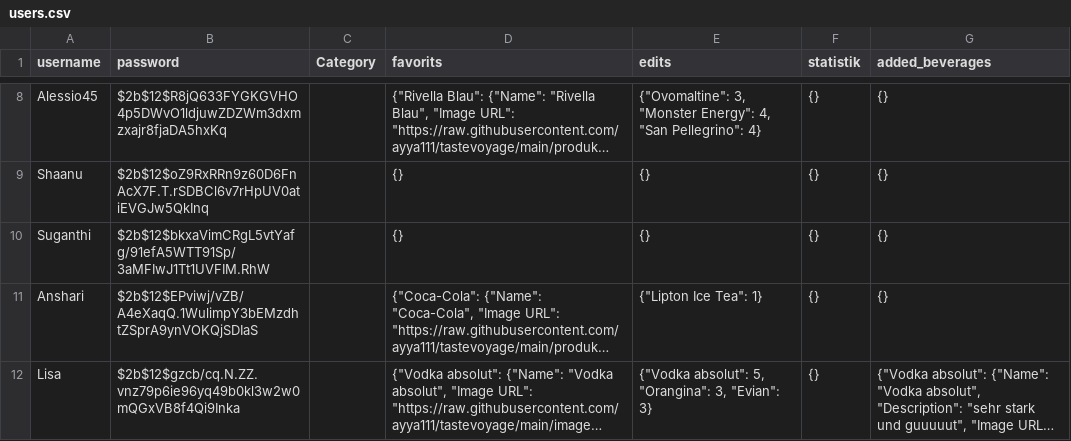
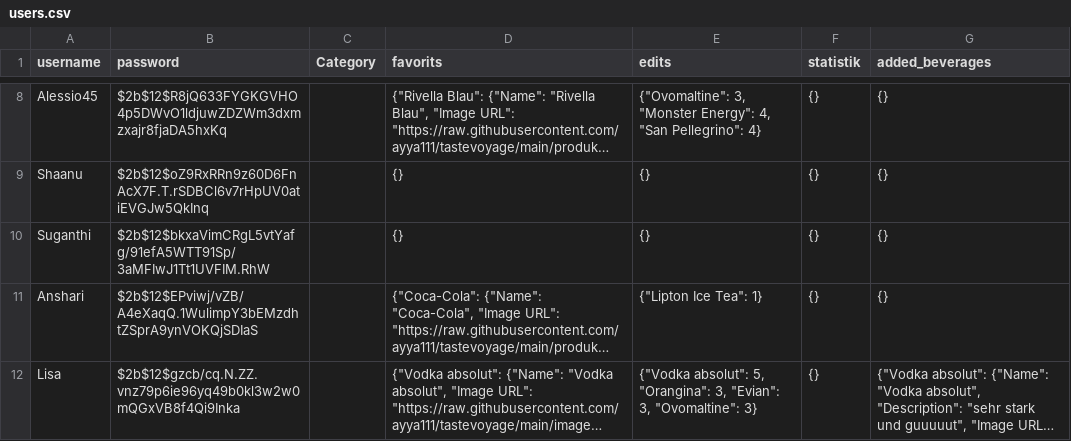
Before and after one commit to ayya111/tastevoyage, a CSV file: users.csv, drawn as a sheet; only a part is shown, gaps mark what is left out; long unchanged cells end in …; the diff names each change by its address in the sheet, - before the commit and + after, or states it on an @@ line.

Commit message:
update file

```diff
--- a/users.csv
+++ b/users.csv
-E12 (edits): …3, "Evian": 3}
+E12 (edits): …3, "Evian": 3, "Ovomaltine": 3}
```
